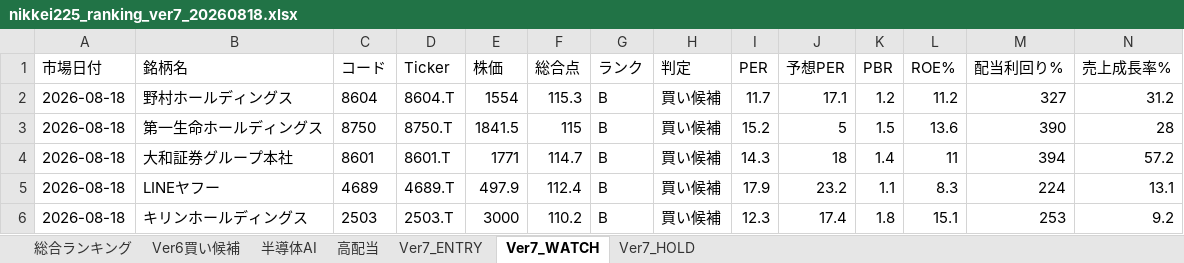
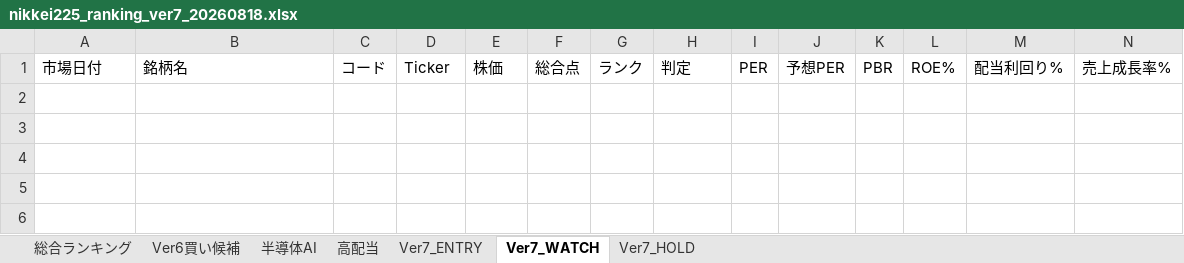
Before and after one commit to izumi7139-ai/nikkei225-line-bot, an Excel workbook: reports/daily/nikkei225_ranking_ver7_20260818.xlsx, sheet Ver7_WATCH, drawn as a sheet; only a part is shown; values as stored, in another font and other column widths than the file's, no borders; rows hold the shown columns only; the diff names each change by its address in the sheet, - before the commit and + after, or states it on an @@ line.

```diff
--- a/reports/daily/nikkei225_ranking_ver7_20260818.xlsx (sheet Ver7_WATCH)
+++ b/reports/daily/nikkei225_ranking_ver7_20260818.xlsx (sheet Ver7_WATCH)
-row 2: 2026-08-18 | 野村ホールディングス | 8604 | 8604.T | 1554 | 115.3 | B | 買い候補 | 11.7 | 17.1 | 1.2 | 11.2 | 327 | 31.2
-row 3: 2026-08-18 | 第一生命ホールディングス | 8750 | 8750.T | 1841.5 | 115 | B | 買い候補 | 15.2 | 5 | 1.5 | 13.6 | 390 | 28
-row 4: 2026-08-18 | 大和証券グループ本社 | 8601 | 8601.T | 1771 | 114.7 | B | 買い候補 | 14.3 | 18 | 1.4 | 11 | 394 | 57.2
-row 5: 2026-08-18 | LINEヤフー | 4689 | 4689.T | 497.9 | 112.4 | B | 買い候補 | 17.9 | 23.2 | 1.1 | 8.3 | 224 | 13.1
-row 6: 2026-08-18 | キリンホールディングス | 2503 | 2503.T | 3000 | 110.2 | B | 買い候補 | 12.3 | 17.4 | 1.8 | 15.1 | 253 | 9.2
```
Also changed, not shown: sheet 総合ランキング, sheet Ver6買い候補, sheet 高配当, sheet 半導体AI, sheet Ver7_ENTRY, sheet Ver7_HOLD, 4 other files.
